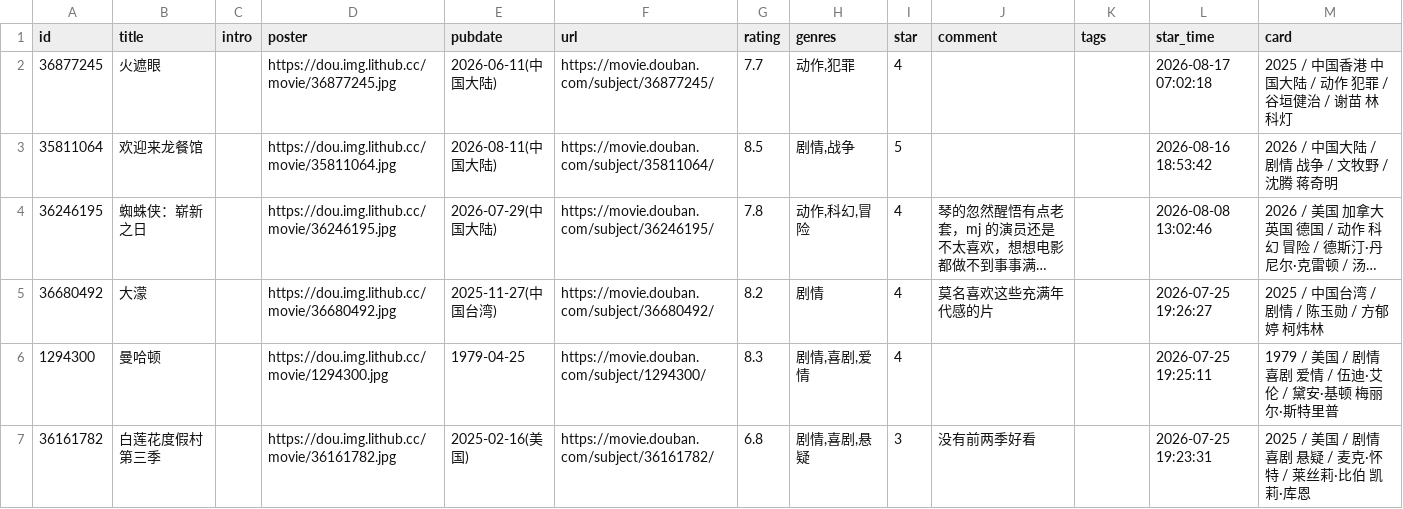
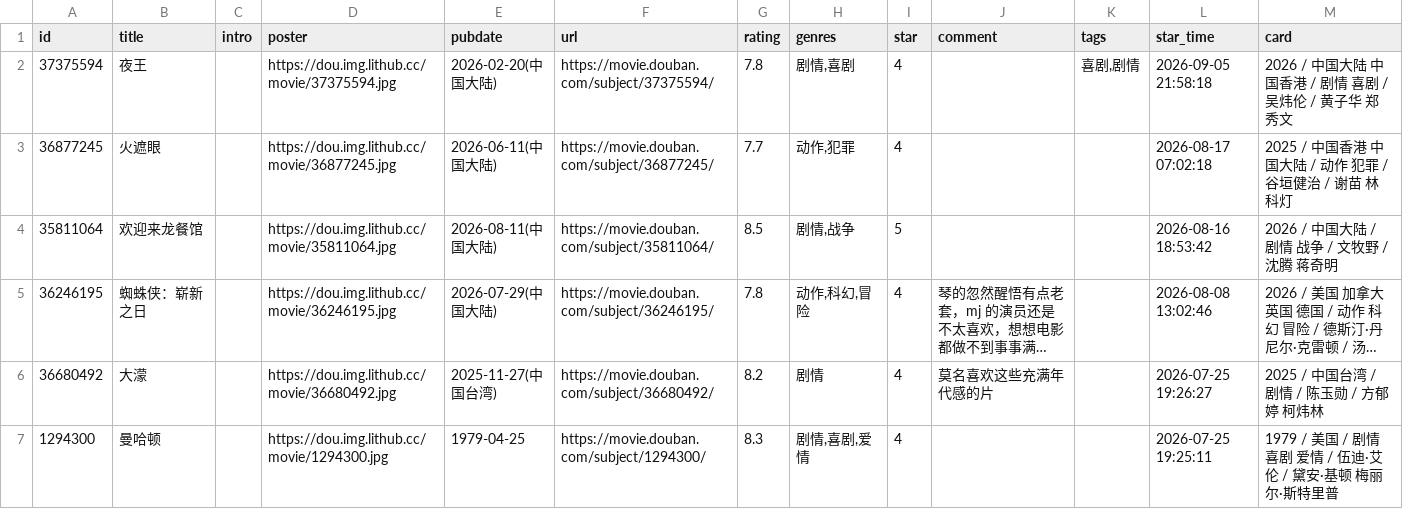
Before and after one commit to kaaaaai/kaaaaai, a CSV file: data/movie.csv, drawn as a sheet; only a part is shown; the shorter side is filled out with more unchanged rows; long unchanged cells end in …; the diff names each change by its address in the sheet, - before the commit and + after, or states it on an @@ line.

```diff
--- a/data/movie.csv
+++ b/data/movie.csv
+row 2: 37375594 | 夜王 |  | https://dou.img.lithub.cc/movie/37375594.jpg | 2026-02-20(中国大陆) | https://movie.douban.com/subject/37375594/ | 7.8 | 剧情,喜剧 | 4 |  | 喜剧,剧情 | 2026-09-05 21:58:18 | 2026 / 中国大陆 中国香港 / 剧情 喜剧 / 吴炜伦 / 黄子华 郑秀文
```
